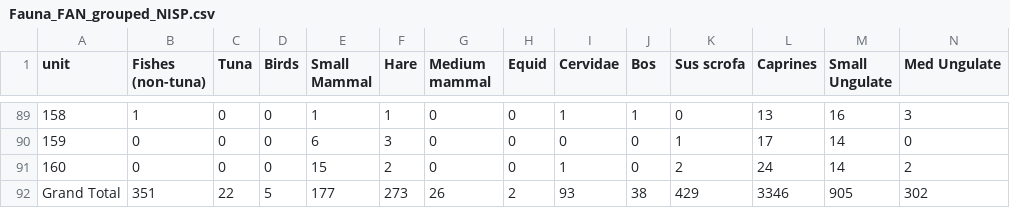
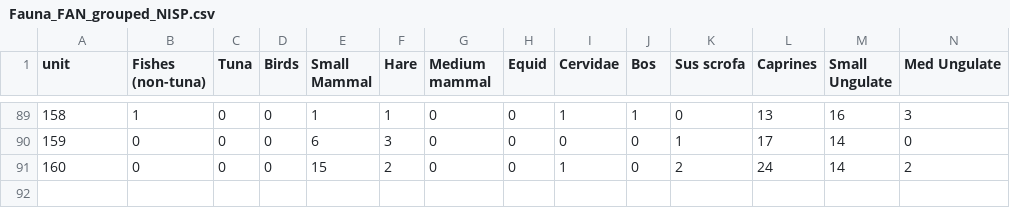
Before and after one commit to Niklas-palaeo/SEAFRONT_RDA_Franchthi, a CSV file: data/Fauna_FAN_grouped_NISP.csv, drawn as a sheet; only a part is shown, gaps mark what is left out; rows hold the shown columns only; the diff names each change by its address in the sheet, - before the commit and + after, or states it on an @@ line.

Commit message:
added Paralia data and cleaned code

```diff
--- a/data/Fauna_FAN_grouped_NISP.csv
+++ b/data/Fauna_FAN_grouped_NISP.csv
-row 92: Grand Total | 351 | 22 | 5 | 177 | 273 | 26 | 2 | 93 | 38 | 429 | 3346 | 905 | 302
```
Also changed, not shown: 12 other files.
